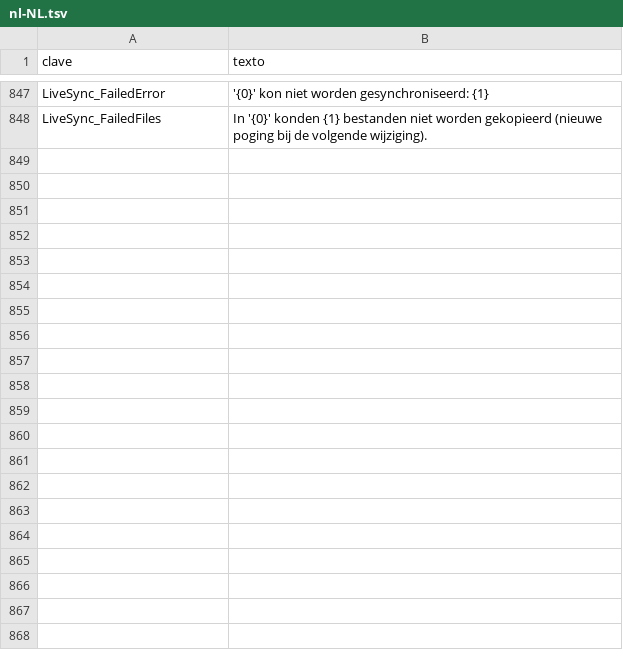
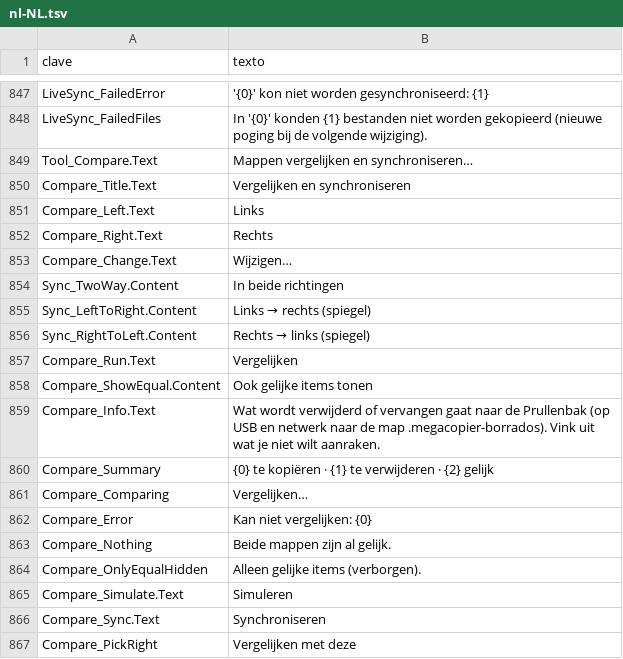
Before and after one commit to cbatista96/MegaCopier, a TSV file: tools/Strings/i18n/nl-NL.tsv, drawn as a sheet; only a part is shown, gaps mark what is left out; the diff covers the shown part only; the diff names each change by its address in the sheet, - before the commit and + after, or states it on an @@ line.

```diff
--- a/tools/Strings/i18n/nl-NL.tsv
+++ b/tools/Strings/i18n/nl-NL.tsv
+row 849: Tool_Compare.Text | Mappen vergelijken en synchroniseren…
+row 850: Compare_Title.Text | Vergelijken en synchroniseren
+row 851: Compare_Left.Text | Links
+row 852: Compare_Right.Text | Rechts
+row 853: Compare_Change.Text | Wijzigen…
+row 854: Sync_TwoWay.Content | In beide richtingen
+row 855: Sync_LeftToRight.Content | Links → rechts (spiegel)
+row 856: Sync_RightToLeft.Content | Rechts → links (spiegel)
+row 857: Compare_Run.Text | Vergelijken
+row 858: Compare_ShowEqual.Content | Ook gelijke items tonen
+row 859: Compare_Info.Text | Wat wordt verwijderd of vervangen gaat naar de Prullenbak (op USB en netwerk naar de map .megacopier-borrados). Vink uit wat je niet wilt aanraken.
+row 860: Compare_Summary | {0} te kopiëren · {1} te verwijderen · {2} gelijk
+row 861: Compare_Comparing | Vergelijken…
+row 862: Compare_Error | Kan niet vergelijken: {0}
+row 863: Compare_Nothing | Beide mappen zijn al gelijk.
+row 864: Compare_OnlyEqualHidden | Alleen gelijke items (verborgen).
+row 865: Compare_Simulate.Text | Simuleren
+row 866: Compare_Sync.Text | Synchroniseren
+row 867: Compare_PickRight | Vergelijken met deze
```
Also changed, not shown: 14 added rows elsewhere in this file, tools/Strings/i18n/it-IT.tsv, tools/Strings/i18n/ja-JP.tsv, 41 other files.
